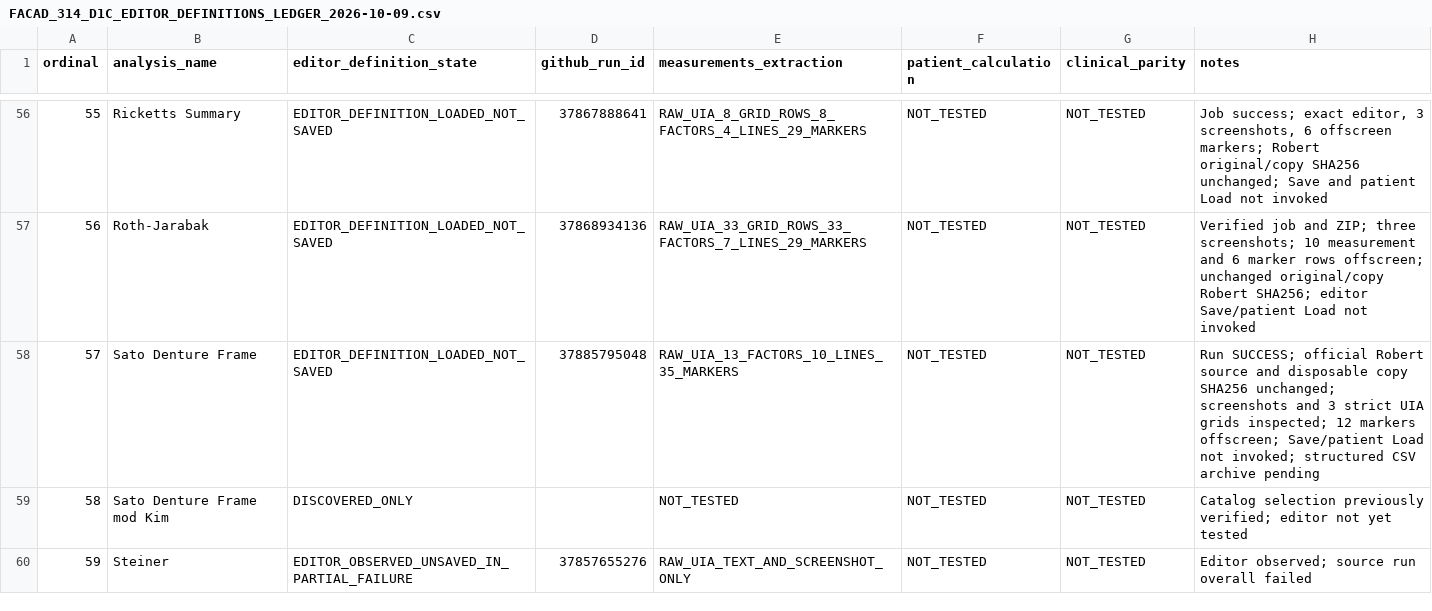
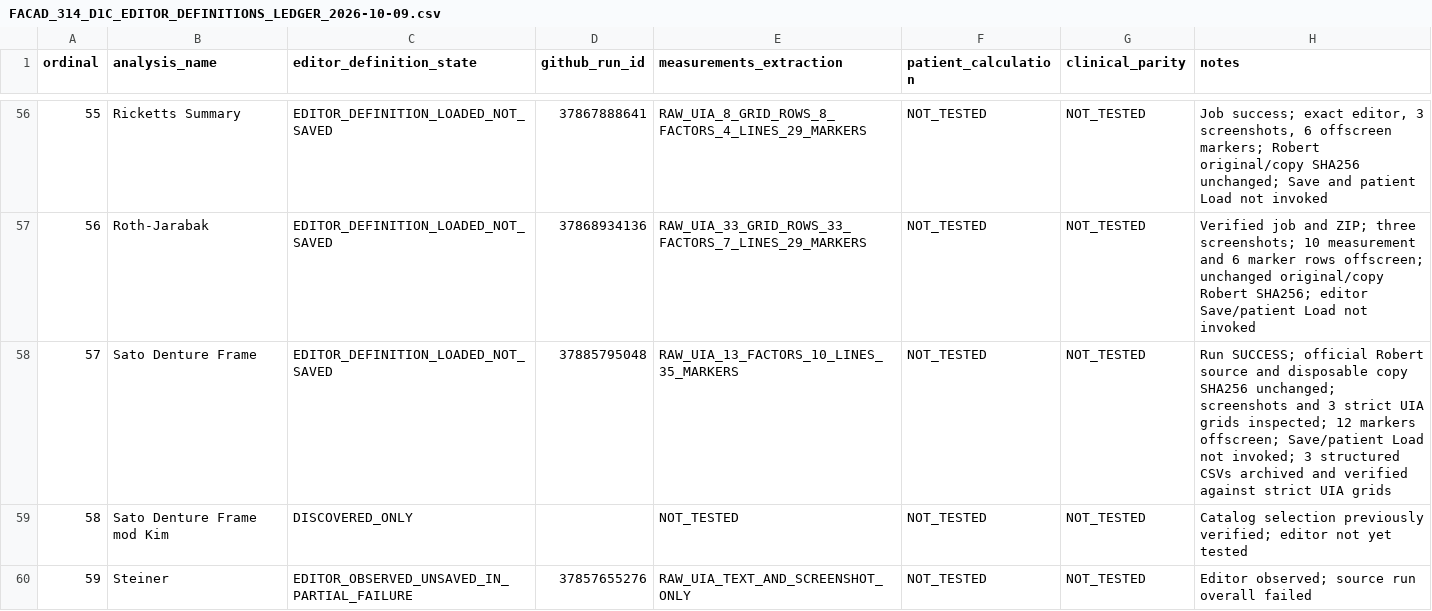
Before and after one commit to hraaaaf/Digital_crown, a CSV file: docs/audits/data/FACAD_314_D1C_EDITOR_DEFINITIONS_LEDGER_2026-10-09.csv, drawn as a sheet; only a part is shown, gaps mark what is left out.

Commit message:
docs(facad): mark Sato UIA CSV evidence fully archived

```diff
--- a/docs/audits/data/FACAD_314_D1C_EDITOR_DEFINITIONS_LEDGER_2026-10-09.csv
+++ b/docs/audits/data/FACAD_314_D1C_EDITOR_DEFINITIONS_LEDGER_2026-10-09.csv
@@ -57,3 +57,3 @@ ordinal,analysis_name,editor_definition_state,github_run_id,measurements_extract
 "56","Roth-Jarabak","EDITOR_DEFINITION_LOADED_NOT_SAVED","37868934136","RAW_UIA_33_GRID_ROWS_33_FACTORS_7_LINES_29_MARKERS","NOT_TESTED","NOT_TESTED","Verified job and ZIP; three screenshots; 10 measurement and 6 marker rows offscreen; unchanged original/copy Robert SHA256; editor Save/patient Load not invoked"
-"57","Sato Denture Frame","EDITOR_DEFINITION_LOADED_NOT_SAVED","37885795048","RAW_UIA_13_FACTORS_10_LINES_35_MARKERS","NOT_TESTED","NOT_TESTED","Run SUCCESS; official Robert source and disposable copy SHA256 unchanged; screenshots and 3 strict UIA grids inspected; 12 markers offscreen; Save/patient Load not invoked; structured CSV archive pending"
+"57","Sato Denture Frame","EDITOR_DEFINITION_LOADED_NOT_SAVED","37885795048","RAW_UIA_13_FACTORS_10_LINES_35_MARKERS","NOT_TESTED","NOT_TESTED","Run SUCCESS; official Robert source and disposable copy SHA256 unchanged; screenshots and 3 strict UIA grids inspected; 12 markers offscreen; Save/patient Load not invoked; 3 structured CSVs archived and verified against strict UIA grids"
 "58","Sato Denture Frame mod Kim","DISCOVERED_ONLY","","NOT_TESTED","NOT_TESTED","NOT_TESTED","Catalog selection previously verified; editor not yet tested"
```
